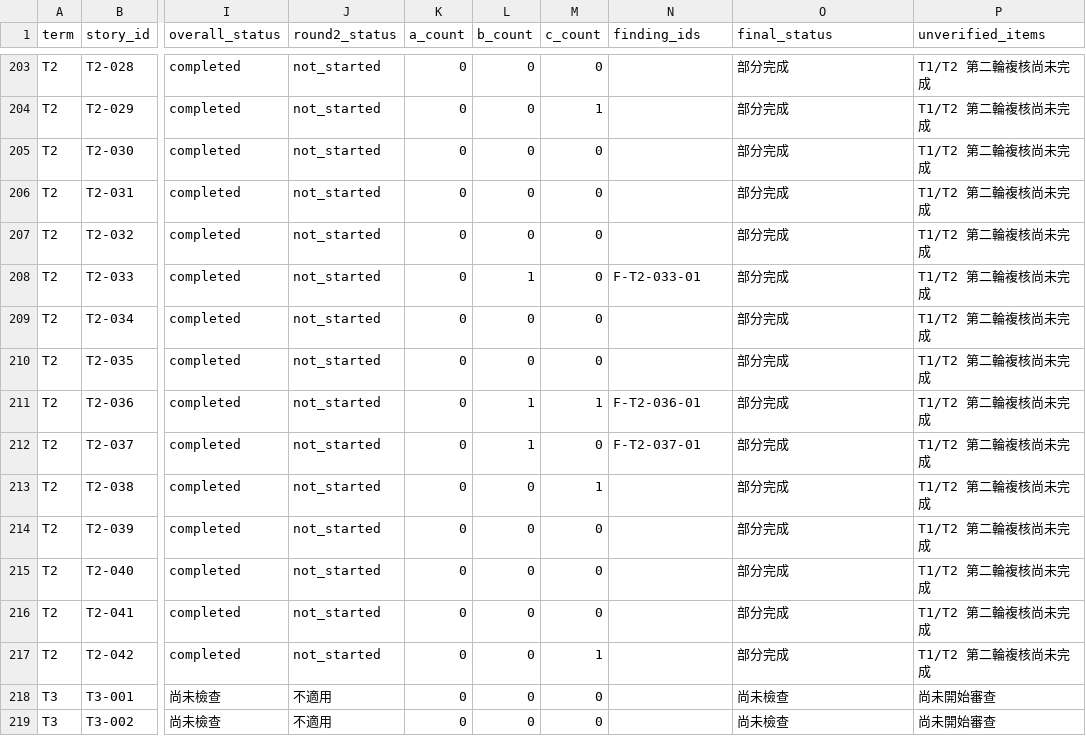
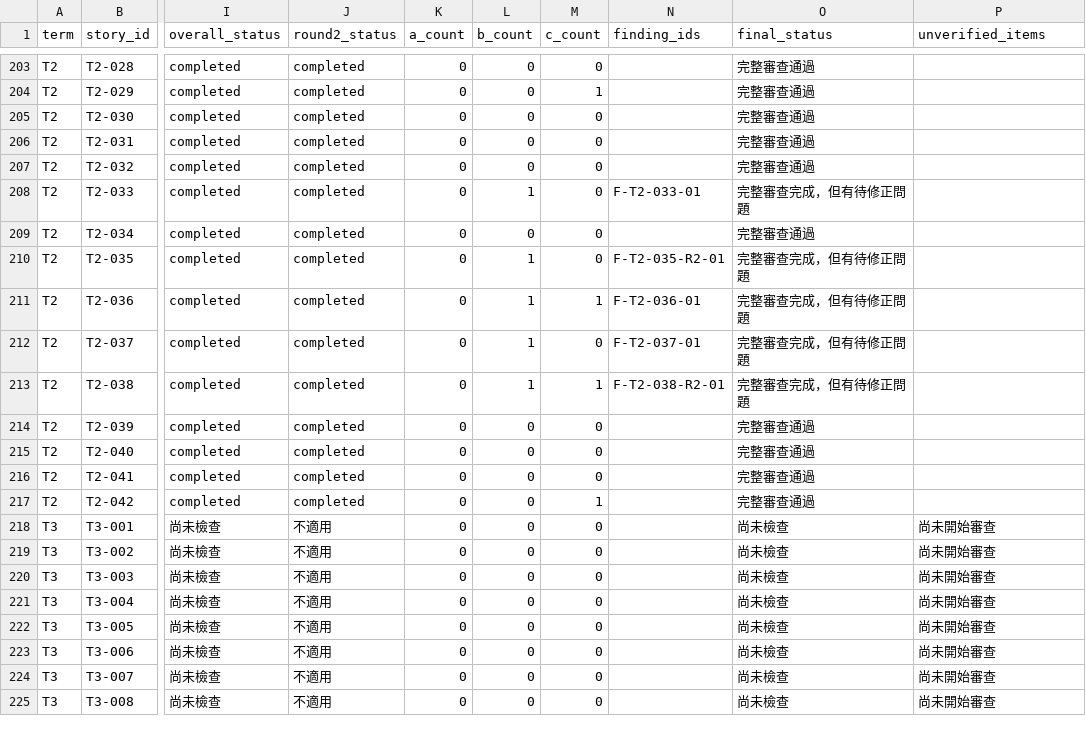
Before and after one commit to franksky1207/teacher-hell, a CSV file: reviews/stage5-story-audit/all-story-coverage.csv, drawn as a sheet; only a part is shown, gaps mark what is left out; the shorter side is filled out with more unchanged rows; the diff covers the shown part only; the diff names each change by its address in the sheet, - before the commit and + after, or states it on an @@ line.

Commit message:
audit(stage5-step1): complete T2 Round 2 (all 42 T2 stories formally done)

```diff
--- a/reviews/stage5-story-audit/all-story-coverage.csv
+++ b/reviews/stage5-story-audit/all-story-coverage.csv
-J203:J217 (round2_status): not_started
+J203:J217 (round2_status): completed
-O203:O207 (final_status): 部分完成
+O203:O207 (final_status): 完整審查通過
-P203:P217 (unverified_items): T1/T2 第二輪複核尚未完成
+P203:P217 (unverified_items): (empty)
-O208 (final_status): 部分完成
+O208 (final_status): 完整審查完成，但有待修正問題
-O209 (final_status): 部分完成
+O209 (final_status): 完整審查通過
-L210 (b_count): 0
+L210 (b_count): 1
-N210 (finding_ids): (empty)
+N210 (finding_ids): F-T2-035-R2-01
-O210:O213 (final_status): 部分完成
+O210:O213 (final_status): 完整審查完成，但有待修正問題
-L213 (b_count): 0
+L213 (b_count): 1
-N213 (finding_ids): (empty)
+N213 (finding_ids): F-T2-038-R2-01
-O214:O217 (final_status): 部分完成
+O214:O217 (final_status): 完整審查通過
```
Also changed, not shown: 82 edited cells elsewhere in this file, 8 other files.
